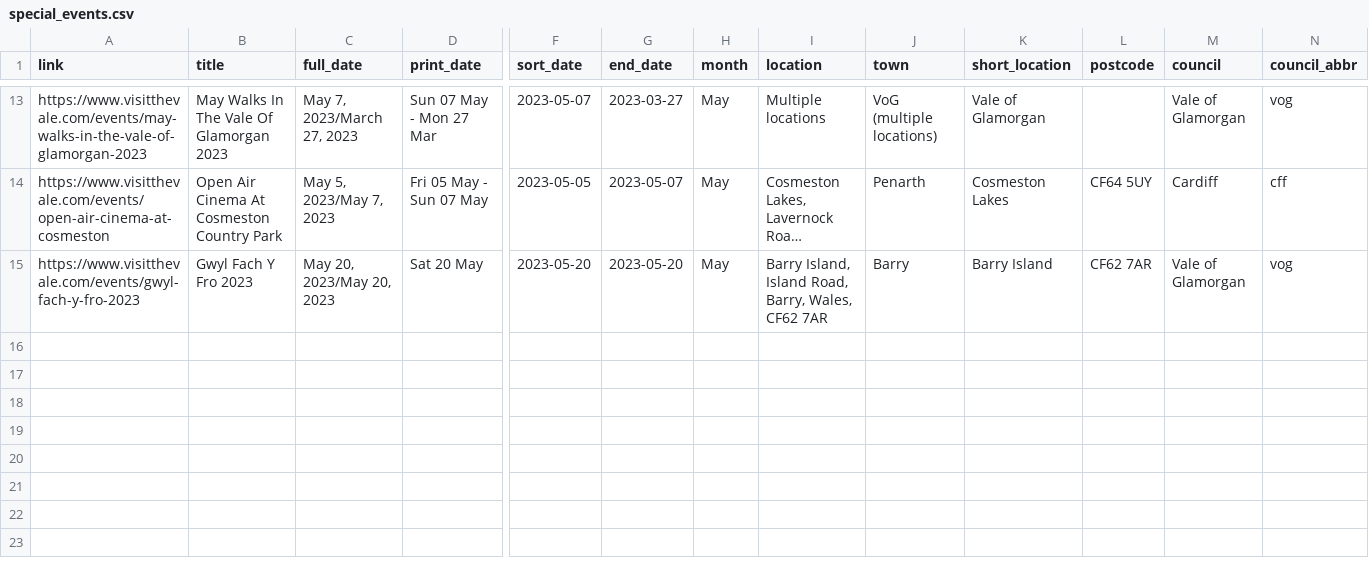
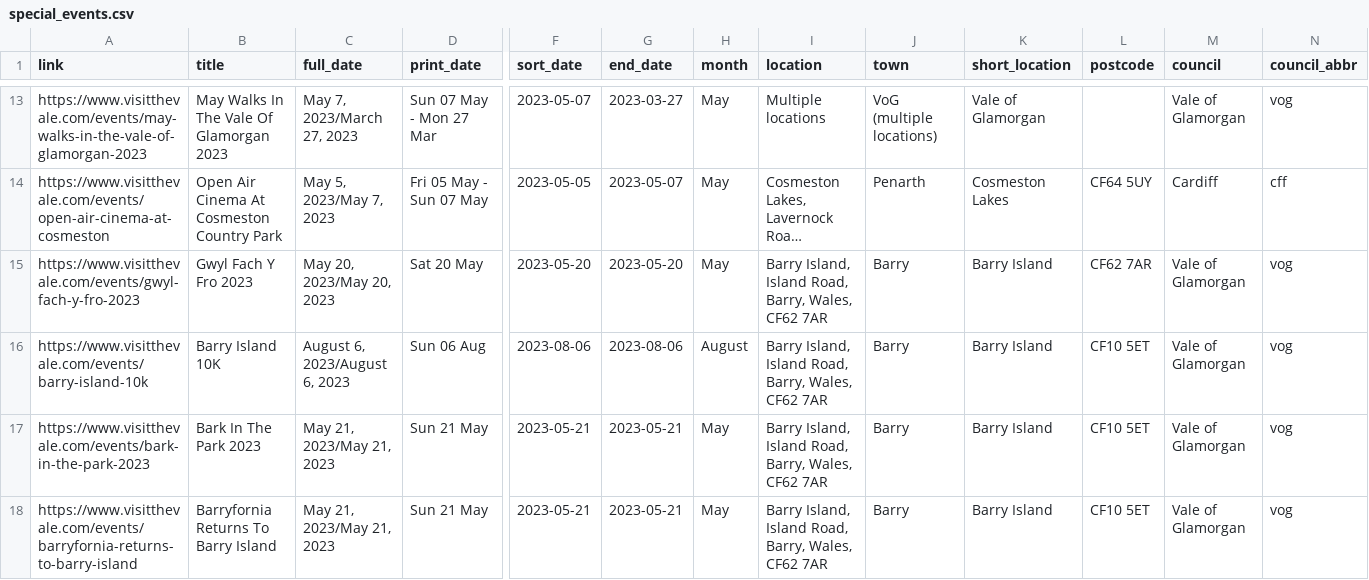
Before and after one commit to s-bramer/local_event_curator, a CSV file: special_events.csv, drawn as a sheet; only a part is shown, gaps mark what is left out; long unchanged cells end in …; rows hold the shown columns only; the diff covers the shown part only; the diff names each change by its address in the sheet, - before the commit and + after, or states it on an @@ line.

Commit message:
events update, scraper enhanced

```diff
--- a/special_events.csv
+++ b/special_events.csv
+row 16: https://www.visitthevale.com/events/barry-island-10k | Barry Island 10K | August 6, 2023/August 6, 2023 | Sun 06 Aug | 2023-08-06 | 2023-08-06 | August | Barry Island, Island Road, Barry, Wales, CF62 7AR | Barry | Barry Island | CF10 5ET | Vale of Glamorgan | vog
+row 17: https://www.visitthevale.com/events/bark-in-the-park-2023 | Bark In The Park 2023 | May 21, 2023/May 21, 2023 | Sun 21 May | 2023-05-21 | 2023-05-21 | May | Barry Island, Island Road, Barry, Wales, CF62 7AR | Barry | Barry Island | CF10 5ET | Vale of Glamorgan | vog
+row 18: https://www.visitthevale.com/events/barryfornia-returns-to-barry-island | Barryfornia Returns To Barry Island | May 21, 2023/May 21, 2023 | Sun 21 May | 2023-05-21 | 2023-05-21 | May | Barry Island, Island Road, Barry, Wales, CF62 7AR | Barry | Barry Island | CF10 5ET | Vale of Glamorgan | vog
```
Also changed, not shown: 2 added rows and 1 edited cell elsewhere in this file, addresses_db.csv, event_pages.csv, 4 other files.
